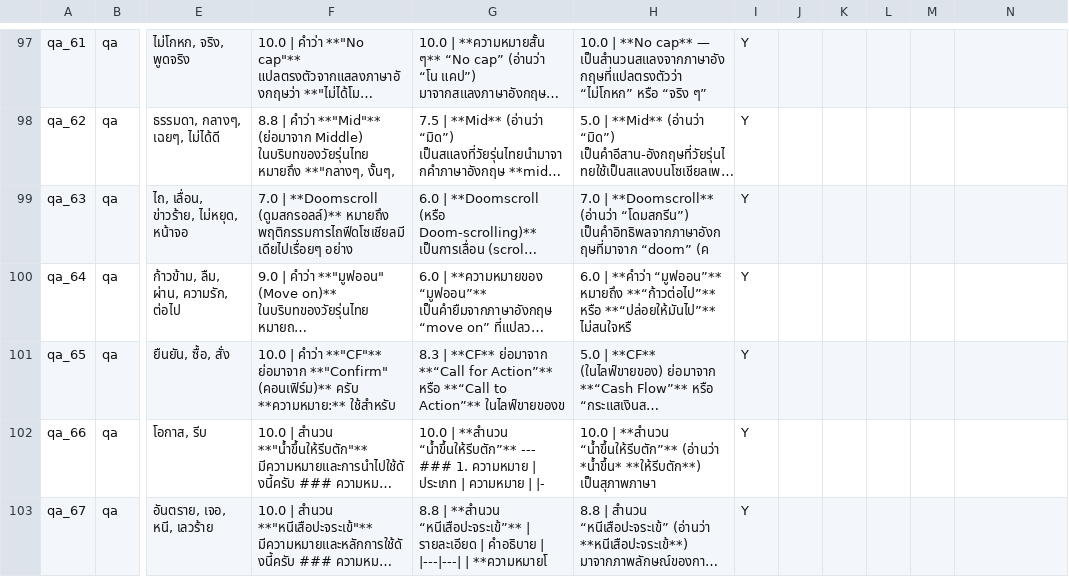
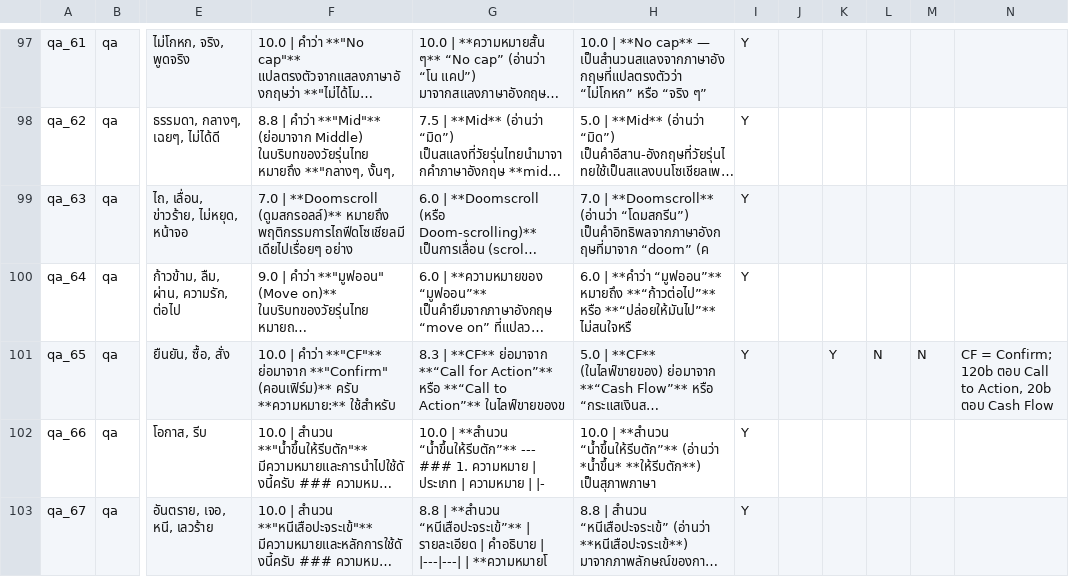
Before and after one commit to Pharadee1112/Openpair, a CSV file: paper/slang_review.csv, drawn as a sheet; only a part is shown, gaps mark what is left out; long unchanged cells end in …; the diff names each change by its address in the sheet, - before the commit and + after, or states it on an @@ line.

```diff
--- a/paper/slang_review.csv
+++ b/paper/slang_review.csv
-K101: (empty)
+K101: Y
-L101: (empty)
+L101: N
-M101: (empty)
+M101: N
-N101: (empty)
+N101: CF = Confirm; 120b ตอบ Call to Action, 20b ตอบ Cash Flow
```
Also changed, not shown: 5 other files.
